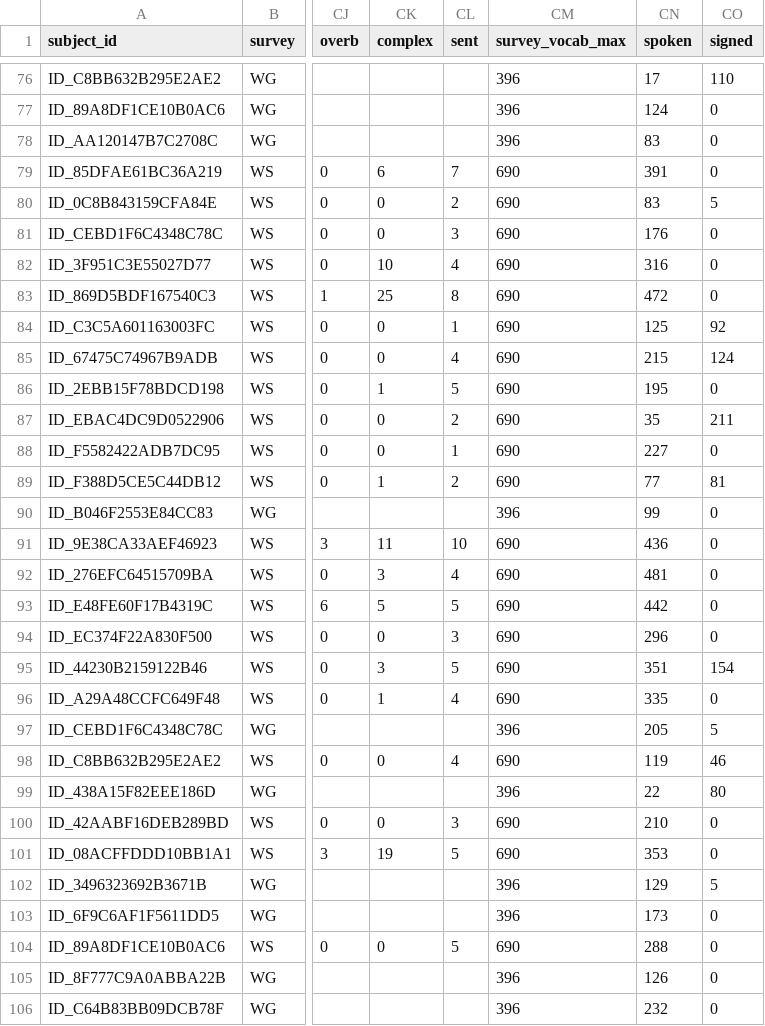
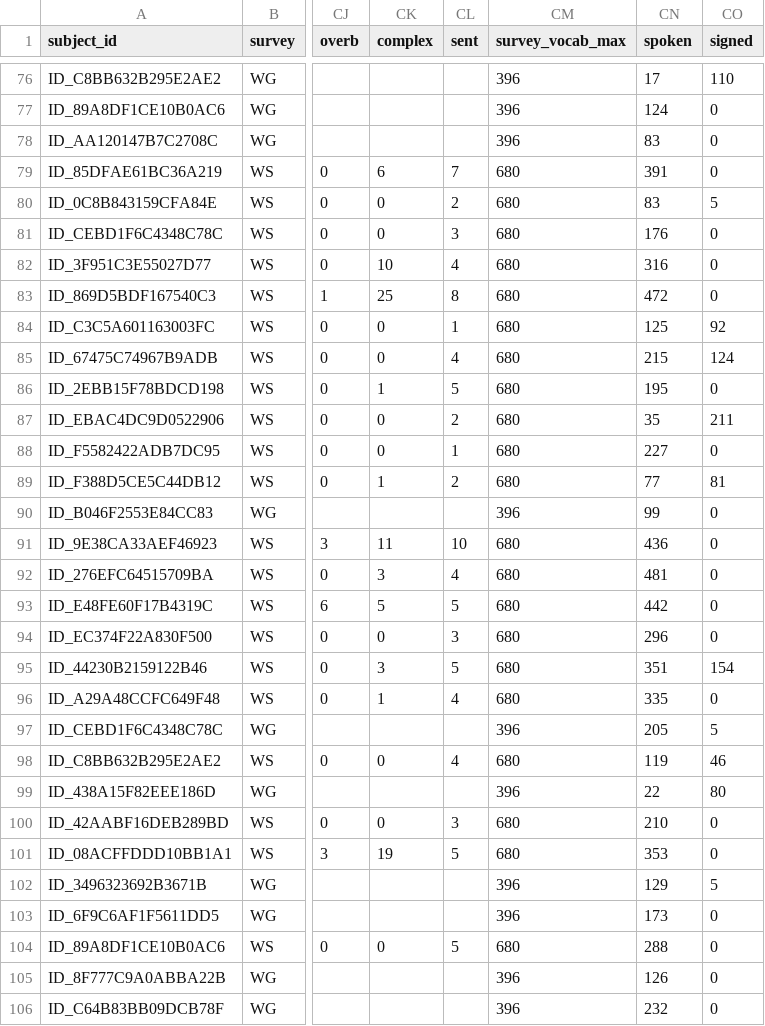
Before and after one commit to dseinternational/vocabulary-growth, a CSV file: data/vocab_data_uk_01.csv, drawn as a sheet; only a part is shown, gaps mark what is left out; the diff covers the shown part only; the diff names each change by its address in the sheet, - before the commit and + after, or states it on an @@ line.

```diff
--- a/data/vocab_data_uk_01.csv
+++ b/data/vocab_data_uk_01.csv
-CM79:CM89 (survey_vocab_max): 690
+CM79:CM89 (survey_vocab_max): 680
-CM91:CM96 (survey_vocab_max): 690
+CM91:CM96 (survey_vocab_max): 680
-CM98 (survey_vocab_max): 690
+CM98 (survey_vocab_max): 680
-CM100:CM101 (survey_vocab_max): 690
+CM100:CM101 (survey_vocab_max): 680
-CM104 (survey_vocab_max): 690
+CM104 (survey_vocab_max): 680
```
Also changed, not shown: 128 edited cells elsewhere in this file, 5 other files.
